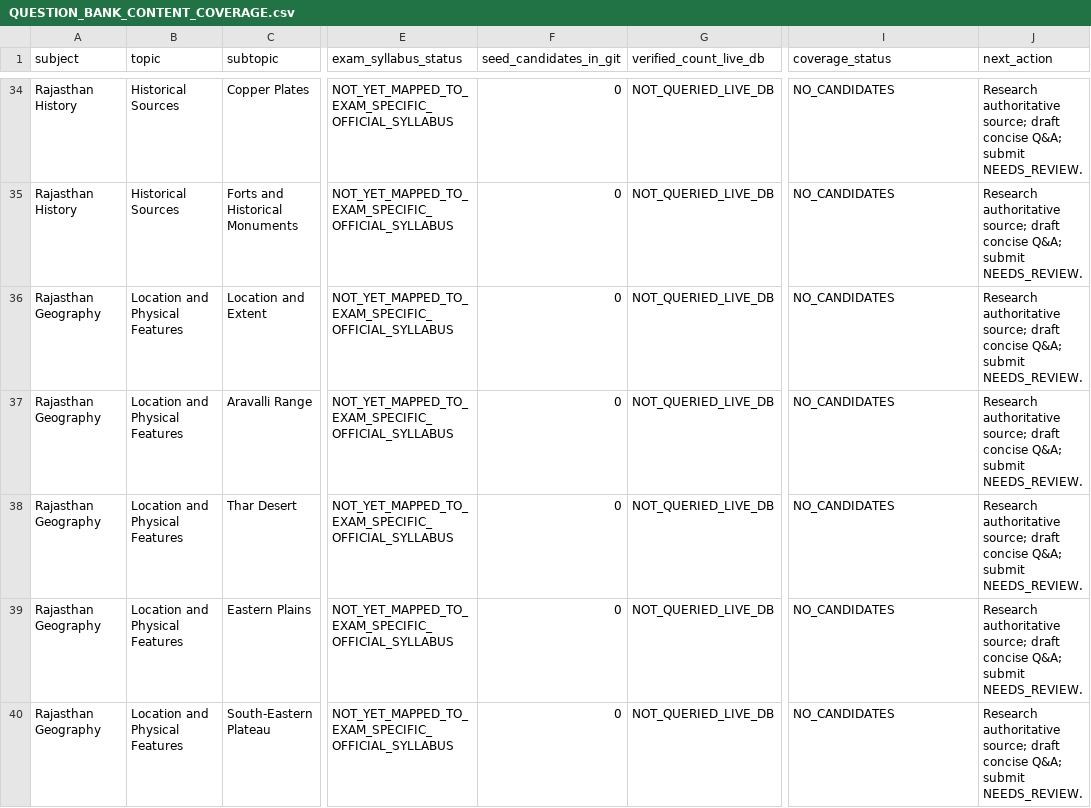
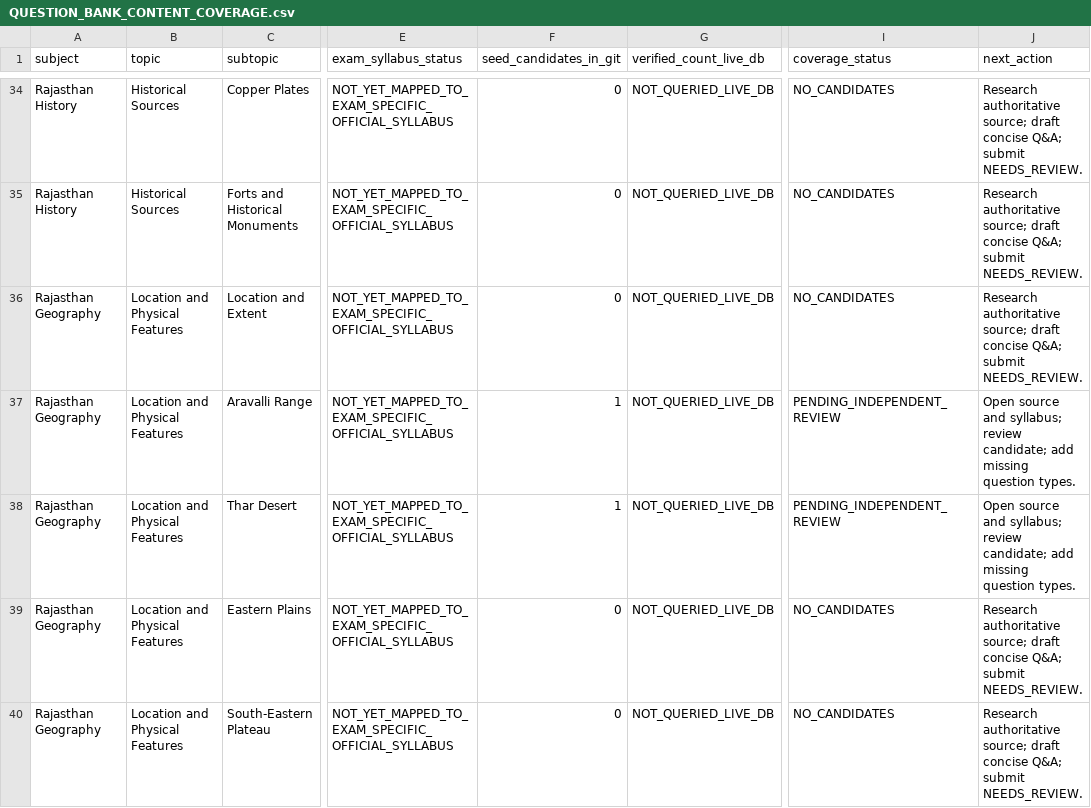
Before and after one commit to snchat78-svg/AI-COMP, a CSV file: docs/QUESTION_BANK_CONTENT_COVERAGE.csv, drawn as a sheet; only a part is shown, gaps mark what is left out; the diff covers the shown part only; the diff names each change by its address in the sheet, - before the commit and + after, or states it on an @@ line.

Commit message:
Fix coverage ledger candidate counts from full SQL records

```diff
--- a/docs/QUESTION_BANK_CONTENT_COVERAGE.csv
+++ b/docs/QUESTION_BANK_CONTENT_COVERAGE.csv
-F37:F38 (seed_candidates_in_git): 0
+F37:F38 (seed_candidates_in_git): 1
-I37:I38 (coverage_status): NO_CANDIDATES
+I37:I38 (coverage_status): PENDING_INDEPENDENT_REVIEW
-J37:J38 (next_action): Research authoritative source; draft concise Q&A; submit NEEDS_REVIEW.
+J37:J38 (next_action): Open source and syllabus; review candidate; add missing question types.
```
Also changed, not shown: 12 edited cells elsewhere in this file.
